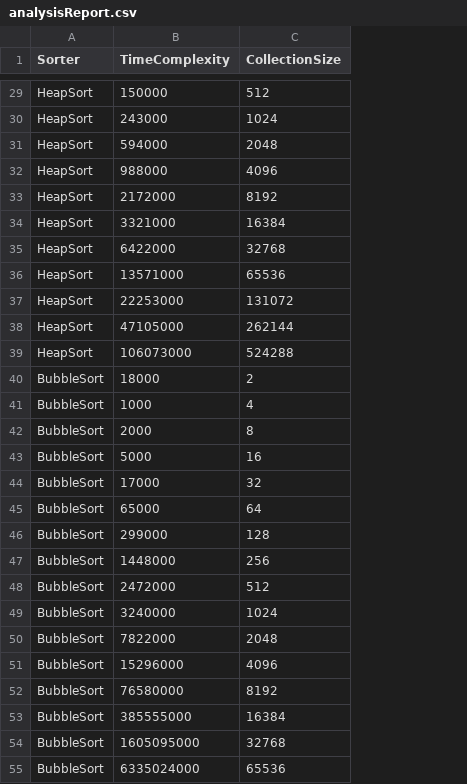
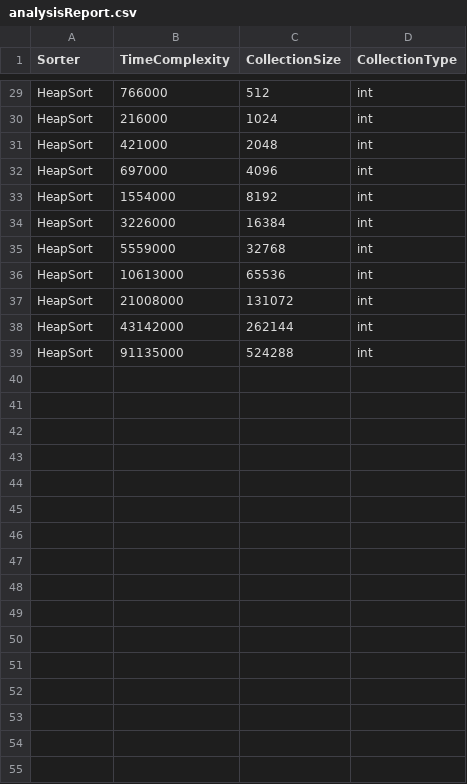
Before and after one commit to Konfistador/SortingAlgorithmsAR, a CSV file: Petko/src/main/resources/analysisReport.csv, drawn as a sheet; only a part is shown, gaps mark what is left out; removed rows and columns are numbered as before the commit, all else as after; the diff covers the shown part only; the diff names each change by its address in the sheet, - before the commit and + after, or states it on an @@ line.

```diff
--- a/Petko/src/main/resources/analysisReport.csv
+++ b/Petko/src/main/resources/analysisReport.csv
+column D (CollectionType), rows 29-39: all int
-B29 (TimeComplexity): 150000
+B29 (TimeComplexity): 766000
-B30 (TimeComplexity): 243000
+B30 (TimeComplexity): 216000
-B31 (TimeComplexity): 594000
+B31 (TimeComplexity): 421000
-B32 (TimeComplexity): 988000
+B32 (TimeComplexity): 697000
-B33 (TimeComplexity): 2172000
+B33 (TimeComplexity): 1554000
-B34 (TimeComplexity): 3321000
+B34 (TimeComplexity): 3226000
-B35 (TimeComplexity): 6422000
+B35 (TimeComplexity): 5559000
-B36 (TimeComplexity): 13571000
+B36 (TimeComplexity): 10613000
-B37 (TimeComplexity): 22253000
+B37 (TimeComplexity): 21008000
-B38 (TimeComplexity): 47105000
+B38 (TimeComplexity): 43142000
-B39 (TimeComplexity): 106073000
+B39 (TimeComplexity): 91135000
-row 40: BubbleSort | 18000 | 2
-row 41: BubbleSort | 1000 | 4
-row 42: BubbleSort | 2000 | 8
-row 43: BubbleSort | 5000 | 16
-row 44: BubbleSort | 17000 | 32
-row 45: BubbleSort | 65000 | 64
-row 46: BubbleSort | 299000 | 128
-row 47: BubbleSort | 1448000 | 256
-row 48: BubbleSort | 2472000 | 512
-row 49: BubbleSort | 3240000 | 1024
-row 50: BubbleSort | 7822000 | 2048
-row 51: BubbleSort | 15296000 | 4096
-row 52: BubbleSort | 76580000 | 8192
-row 53: BubbleSort | 385555000 | 16384
-row 54: BubbleSort | 1605095000 | 32768
-row 55: BubbleSort | 6335024000 | 65536
```
Also changed, not shown: 22 removed rows and 26 edited cells elsewhere in this file.
